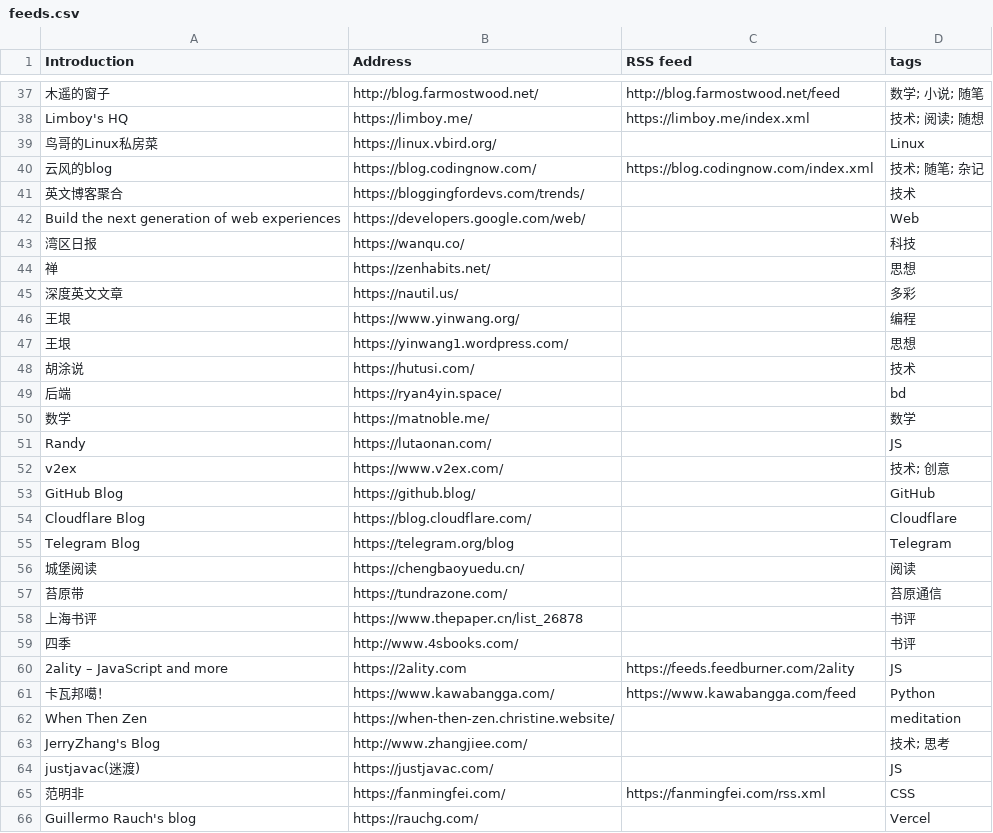
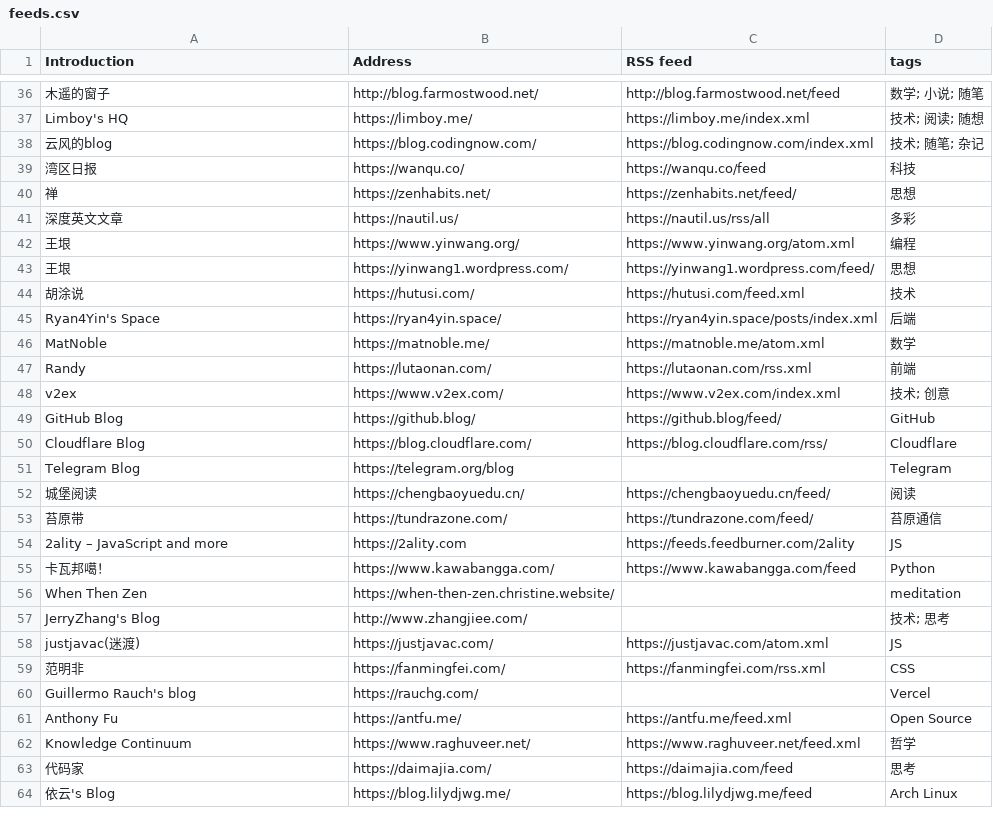
Before and after one commit to tianheg/feed, a CSV file: feeds.csv, drawn as a sheet; only a part is shown, gaps mark what is left out; the shorter side is filled out with more unchanged rows; removed rows and columns are numbered as before the commit, all else as after; the diff covers the shown part only; the diff names each change by its address in the sheet, - before the commit and + after, or states it on an @@ line.

Commit message:
add: feed url

```diff
--- a/feeds.csv
+++ b/feeds.csv
-row 39: 鸟哥的Linux私房菜 | https://linux.vbird.org/ |  | Linux
-row 41: 英文博客聚合 | https://bloggingfordevs.com/trends/ |  | 技术
-row 42: Build the next generation of web experiences | https://developers.google.com/web/ |  | Web
-C39 (RSS feed): (empty)
+C39 (RSS feed): https://wanqu.co/feed
-C40 (RSS feed): (empty)
+C40 (RSS feed): https://zenhabits.net/feed/
-C41 (RSS feed): (empty)
+C41 (RSS feed): https://nautil.us/rss/all
-C42 (RSS feed): (empty)
+C42 (RSS feed): https://www.yinwang.org/atom.xml
-C43 (RSS feed): (empty)
+C43 (RSS feed): https://yinwang1.wordpress.com/feed/
-C44 (RSS feed): (empty)
+C44 (RSS feed): https://hutusi.com/feed.xml
-row 49: 后端 | https://ryan4yin.space/ |  | bd
-row 50: 数学 | https://matnoble.me/ |  | 数学
+row 45: Ryan4Yin's Space | https://ryan4yin.space/ | https://ryan4yin.space/posts/index.xml | 后端
+row 46: MatNoble | https://matnoble.me/ | https://matnoble.me/atom.xml | 数学
-C47 (RSS feed): (empty)
+C47 (RSS feed): https://lutaonan.com/rss.xml
-D47 (tags): JS
+D47 (tags): 前端
-C48 (RSS feed): (empty)
+C48 (RSS feed): https://www.v2ex.com/index.xml
-C49 (RSS feed): (empty)
+C49 (RSS feed): https://github.blog/feed/
-C50 (RSS feed): (empty)
+C50 (RSS feed): https://blog.cloudflare.com/rss/
-C52 (RSS feed): (empty)
+C52 (RSS feed): https://chengbaoyuedu.cn/feed/
-C53 (RSS feed): (empty)
+C53 (RSS feed): https://tundrazone.com/feed/
-row 58: 上海书评 | https://www.thepaper.cn/list_26878 |  | 书评
-row 59: 四季 | http://www.4sbooks.com/ |  | 书评
-C58 (RSS feed): (empty)
+C58 (RSS feed): https://justjavac.com/atom.xml
```
Also changed, not shown: 1 removed row and 11 edited cells elsewhere in this file.
